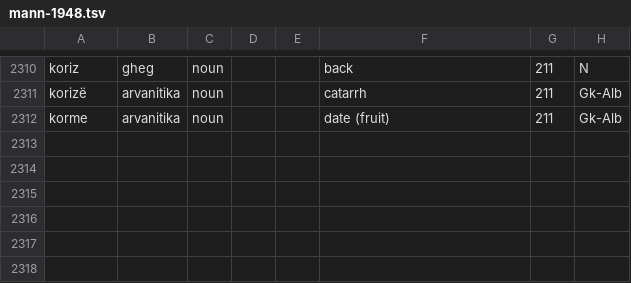
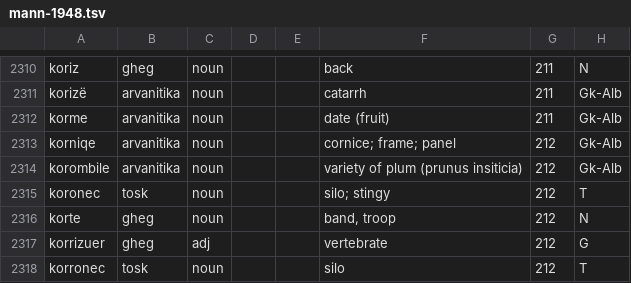
Before and after one commit to EndritRushiti/FjaloriShqip, a TSV file: dialekte/mann-1948.tsv, drawn as a sheet; only a part is shown, gaps mark what is left out.

```diff
--- a/dialekte/mann-1948.tsv
+++ b/dialekte/mann-1948.tsv
@@ -2312 +2312,7 @@ korizë	arvanitika	noun			catarrh	211	Gk-Alb
 korme	arvanitika	noun			date (fruit)	211	Gk-Alb
+korniqe	arvanitika	noun			cornice; frame; panel	212	Gk-Alb
+korombile	arvanitika	noun			variety of plum (prunus insiticia)	212	Gk-Alb
+koronec	tosk	noun			silo; stingy	212	T
+korte	gheg	noun			band, troop	212	N
+korrizuer	gheg	adj			vertebrate	212	G
+korronec	tosk	noun			silo	212	T
```
Also changed, not shown: 2 other files.
